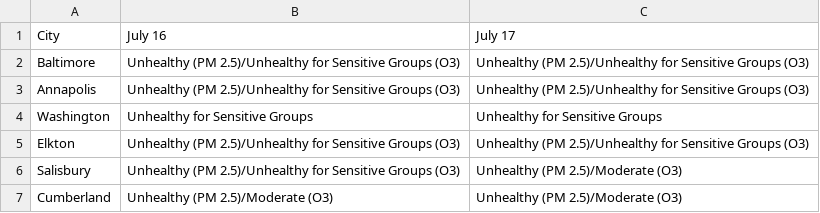
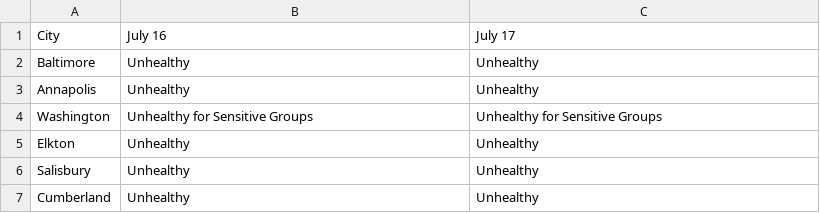
Before and after one commit to Baltimore-Sun/air-quality, a CSV file: data/maryland-forecast.csv, drawn as a sheet.

```diff
--- a/data/maryland-forecast.csv
+++ b/data/maryland-forecast.csv
@@ -1,7 +1,7 @@
 City,July 16,July 17
-Baltimore,Unhealthy (PM 2.5)/Unhealthy for Sensitive Groups (O3),Unhealthy (PM 2.5)/Unhealthy for Sensitive Groups (O3)
-Annapolis,Unhealthy (PM 2.5)/Unhealthy for Sensitive Groups (O3),Unhealthy (PM 2.5)/Unhealthy for Sensitive Groups (O3)
+Baltimore,Unhealthy,Unhealthy
+Annapolis,Unhealthy,Unhealthy
 Washington,Unhealthy for Sensitive Groups,Unhealthy for Sensitive Groups
-Elkton,Unhealthy (PM 2.5)/Unhealthy for Sensitive Groups (O3),Unhealthy (PM 2.5)/Unhealthy for Sensitive Groups (O3)
-Salisbury,Unhealthy (PM 2.5)/Unhealthy for Sensitive Groups (O3),Unhealthy (PM 2.5)/Moderate (O3)
-Cumberland,Unhealthy (PM 2.5)/Moderate (O3),Unhealthy (PM 2.5)/Moderate (O3)
+Elkton,Unhealthy,Unhealthy
+Salisbury,Unhealthy,Unhealthy
+Cumberland,Unhealthy,Unhealthy
```
